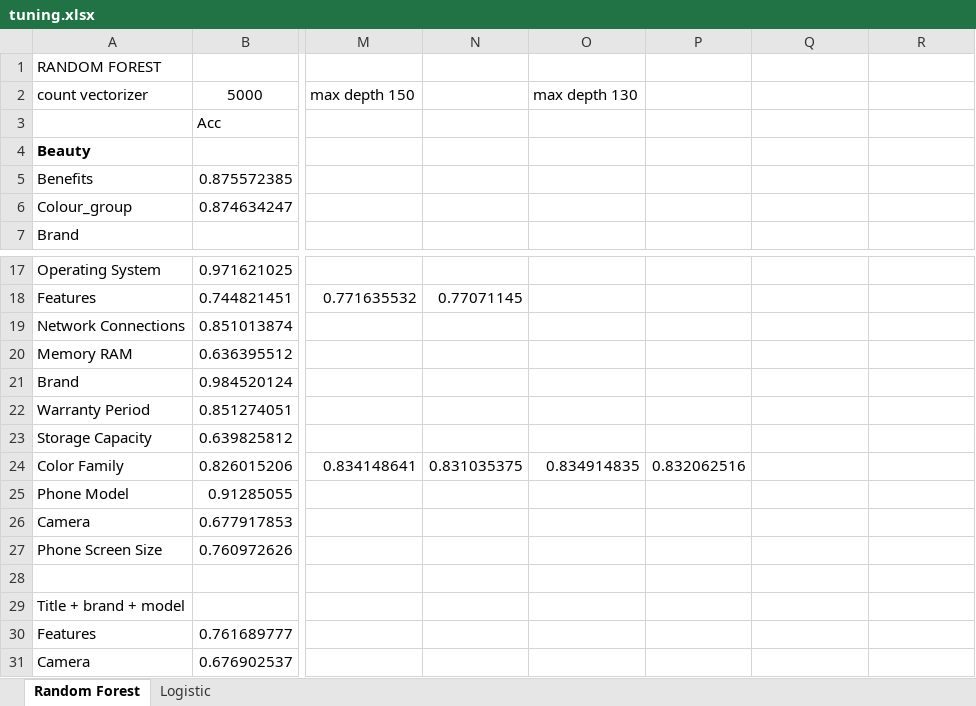
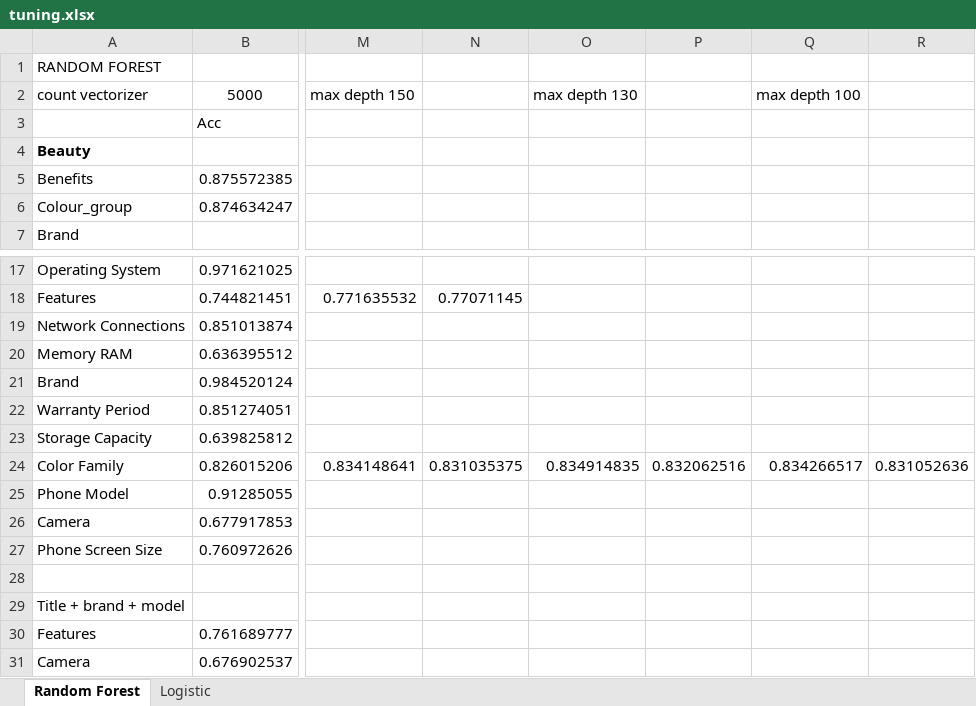
Before and after one commit to E4RTTH/BigBirdNDSC2019, an Excel workbook: tuning.xlsx, sheet Random Forest, drawn as a sheet; only a part is shown, gaps mark what is left out; values as stored, in another font and other column widths than the file's, no borders; the diff names each change by its address in the sheet, - before the commit and + after, or states it on an @@ line.

```diff
--- a/tuning.xlsx (sheet Random Forest)
+++ b/tuning.xlsx (sheet Random Forest)
-Q2: (empty)
+Q2: max depth 100
-Q24: (empty)
+Q24: 0.834266517
-R24: (empty)
+R24: 0.831052636
```
Also changed, not shown: 2 other files.
